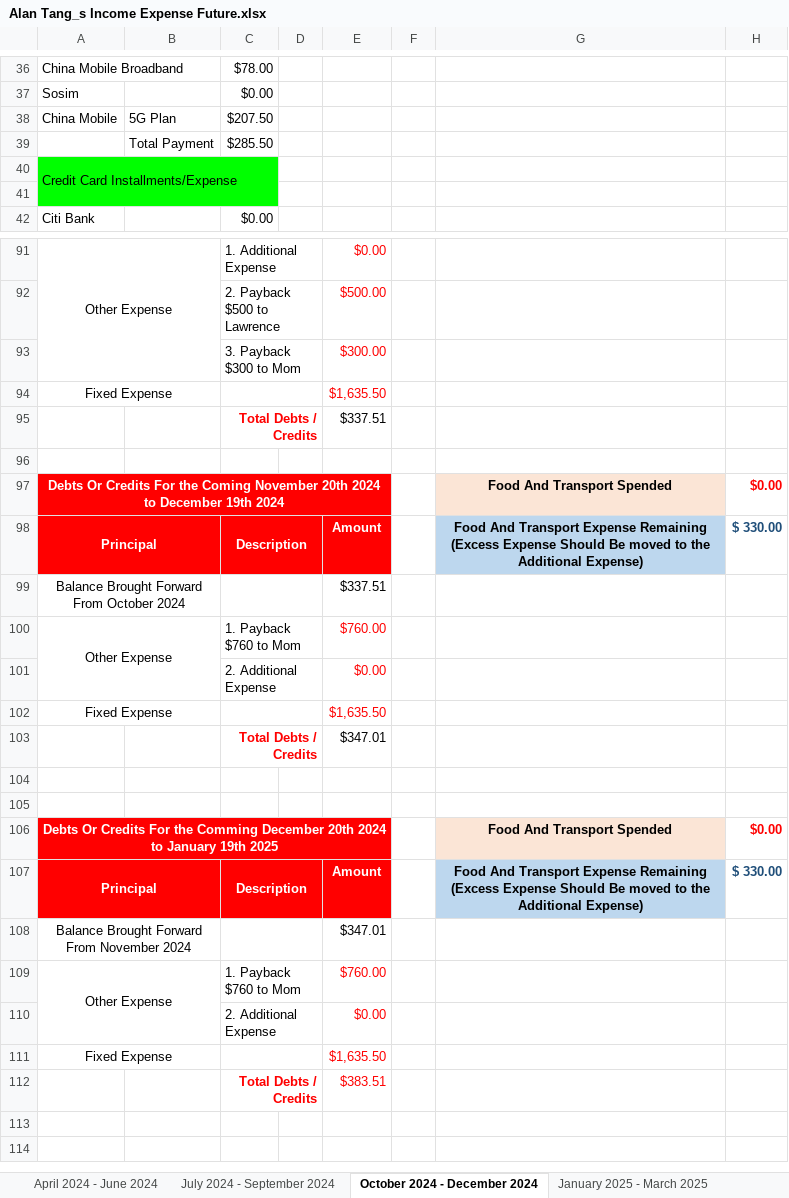
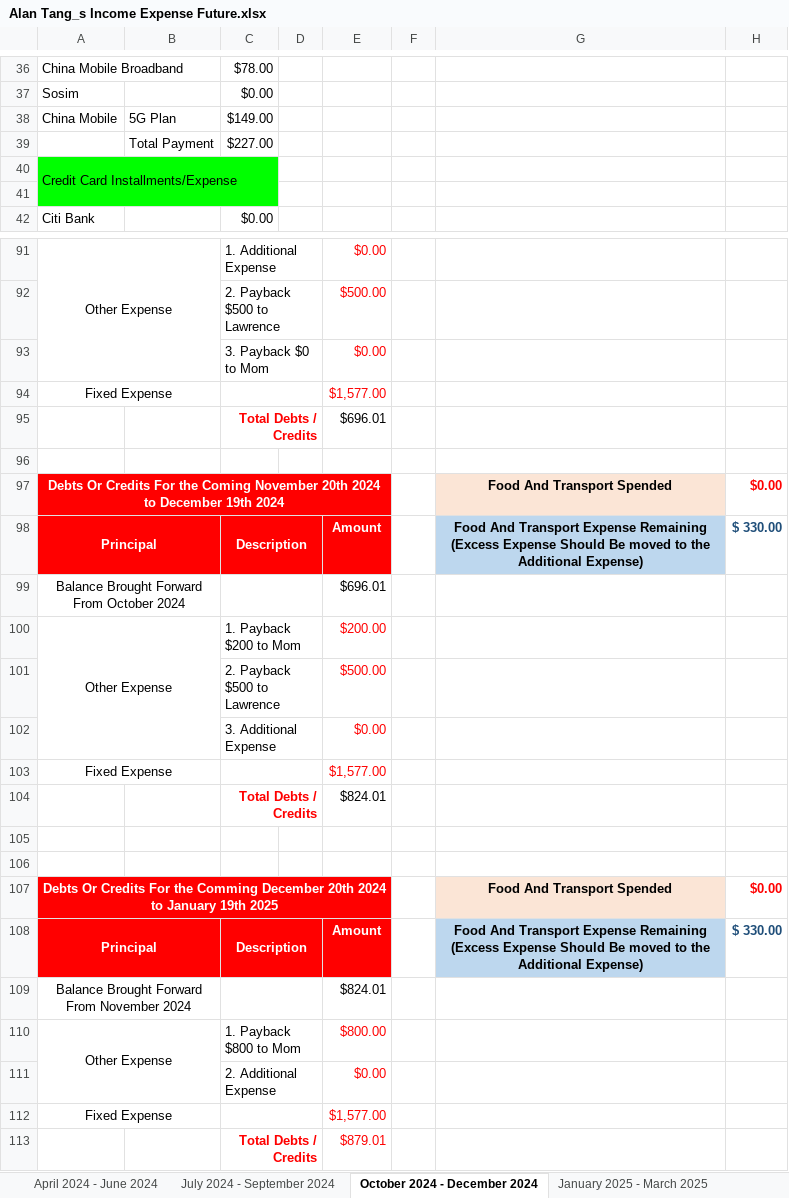
Before and after one commit to singluntang/Income-Expenditure-Forecast, an Excel workbook: Alan Tang_s Income Expense Future.xlsx, sheet October 2024 - December 2024, drawn as a sheet; only a part is shown, gaps mark what is left out; values as stored, in another font and other column widths than the file's, no borders; conditional formats not drawn; removed rows and columns are numbered as before the commit, all else as after; the diff covers the shown part only; the diff names each change by its address in the sheet, - before the commit and + after, or states it on an @@ line.

Commit message:
docs: China Mobile Cancel the Joox music plan which should not be inculded. Brought additional 2 books and added to the debts. Recalculate the payback amount for each fiscal month.

```diff
--- a/Alan Tang_s Income Expense Future.xlsx (sheet October 2024 - December 2024)
+++ b/Alan Tang_s Income Expense Future.xlsx (sheet October 2024 - December 2024)
-C38: $207.50
+C38: $149.00
-C39: $285.50
+C39: $227.00
-row 93:  |  | 3. Payback $300 to Mom |  | $300.00
+row 93:  |  | 3. Payback $0 to Mom |  | $0.00
-E94: $1,635.50
+E94: $1,577.00
-E95: $337.51
+E95: $696.01
-E99: $337.51
+E99: $696.01
-C100: 1. Payback $760 to Mom
+C100: 1. Payback $200 to Mom
-E100: $760.00
+E100: $200.00
+row 101:  |  | 2. Payback $500 to Lawrence |  | $500.00
-C102: 2. Additional Expense
+C102: 3. Additional Expense
-E103: $1,635.50
+E103: $1,577.00
-E104: $347.01
+E104: $824.01
-E109: $347.01
+E109: $824.01
-C110: 1. Payback $760 to Mom
+C110: 1. Payback $800 to Mom
-E110: $760.00
+E110: $800.00
-E112: $1,635.50
+E112: $1,577.00
-E113: $383.51
+E113: $879.01
```
Also changed, not shown: 6 edited cells elsewhere in this sheet, sheet April 2024 - June 2024, sheet January 2025 - March 2025, sheet April 2025 - June 2025, sheet April 2026 - June 2026, sheet October 2025 - December 2025, sheet July 2025 - September 2025, 2 more sheets, formulas that keep their value.
